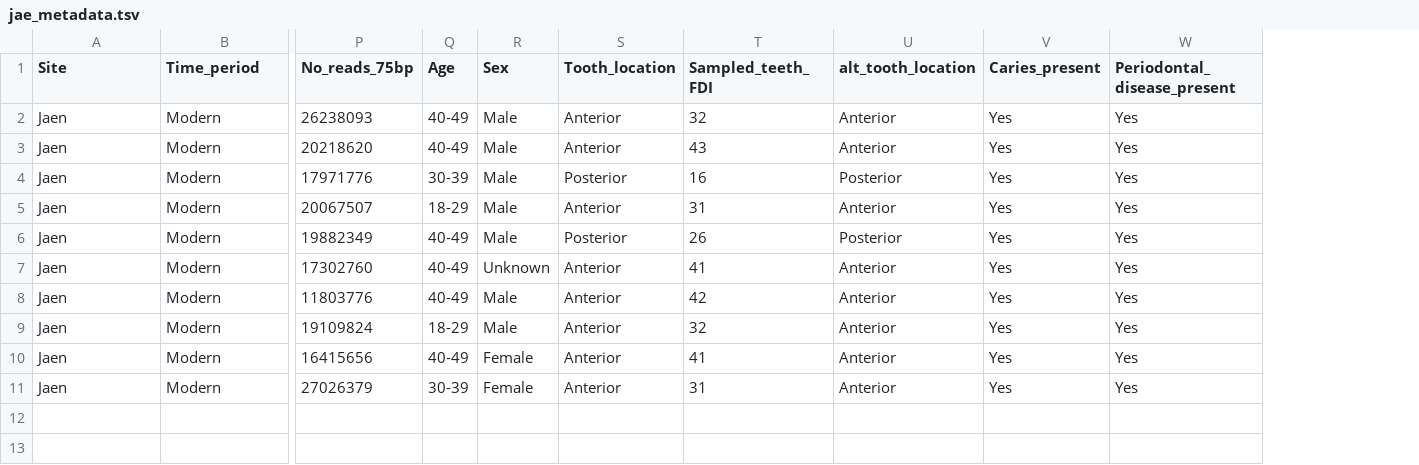
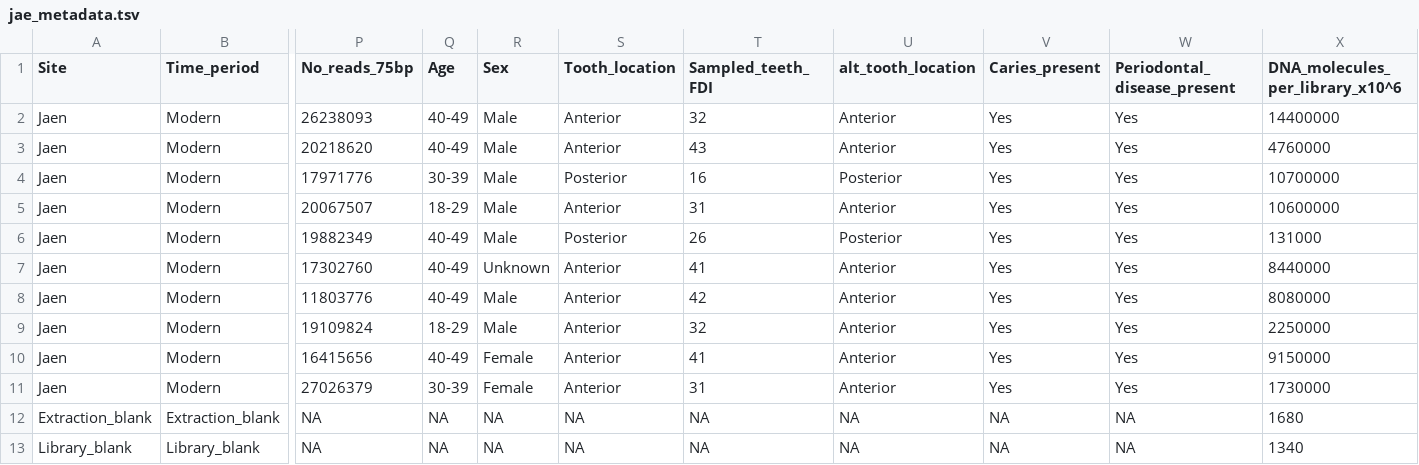
Before and after one commit to ivelsko/smoking_calculus, a TSV file: 00-documentation.backup/jae_metadata.tsv, drawn as a sheet; only a part is shown, gaps mark what is left out; rows hold the shown columns only; the diff names each change by its address in the sheet, - before the commit and + after, or states it on an @@ line.

```diff
--- a/00-documentation.backup/jae_metadata.tsv
+++ b/00-documentation.backup/jae_metadata.tsv
+column X (DNA_molecules_per_library_x10^6), rows 2-11: 14400000 | 4760000 | 10700000 | 10600000 | 131000 | 8440000 | 8080000 | 2250000 | 9150000 | 1730000
+row 12: Extraction_blank | Extraction_blank | NA | NA | NA | NA | NA | NA | NA | NA | 1680
+row 13: Library_blank | Library_blank | NA | NA | NA | NA | NA | NA | NA | NA | 1340
```
Also changed, not shown: 00-documentation.backup/kilteasheen_metadata.tsv, 00-documentation.backup/radcliffe_pfuT_metadata.tsv, 8 other files.
